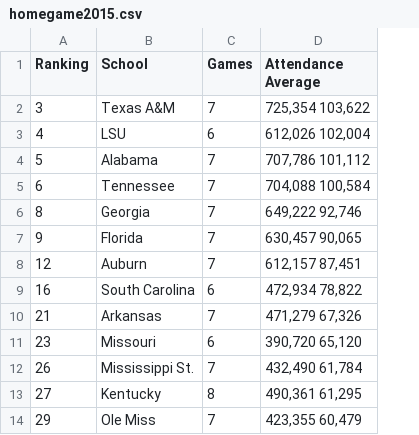
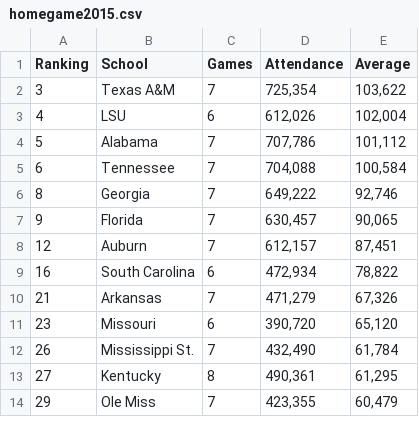
Before and after one commit to heathersaul-nos3lf/ETL_Sportsballs, a CSV file: Resources/homegame2015.csv, drawn as a sheet; removed rows and columns are numbered as before the commit, all else as after; the diff names each change by its address in the sheet, - before the commit and + after, or states it on an @@ line.

Commit message:
Updated column names

```diff
--- a/Resources/homegame2015.csv
+++ b/Resources/homegame2015.csv
-column D (Attendance Average), rows 2-14: 725,354 103,622 | 612,026 102,004 | 707,786 101,112 | 704,088 100,584 | 649,222 92,746 | 630,457 90,065 | 612,157 87,451 | 472,934 78,822 | 471,279 67,326 | 390,720 65,120 | 432,490 61,784 | 490,361 61,295 | 423,355 60,479
+column D (Attendance), rows 2-14: 725,354 | 612,026 | 707,786 | 704,088 | 649,222 | 630,457 | 612,157 | 472,934 | 471,279 | 390,720 | 432,490 | 490,361 | 423,355
+column E (Average), rows 2-14: 103,622 | 102,004 | 101,112 | 100,584 | 92,746 | 90,065 | 87,451 | 78,822 | 67,326 | 65,120 | 61,784 | 61,295 | 60,479
```
Also changed, not shown: Resources/homegame2012.csv.
